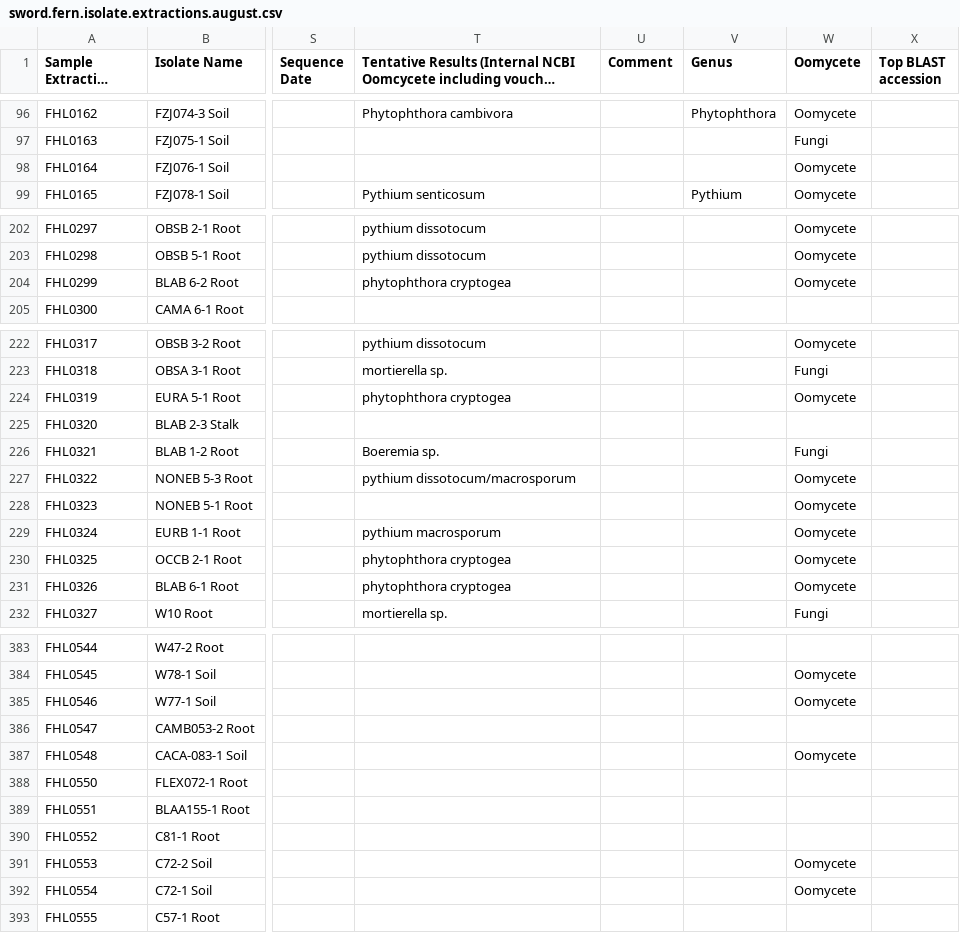
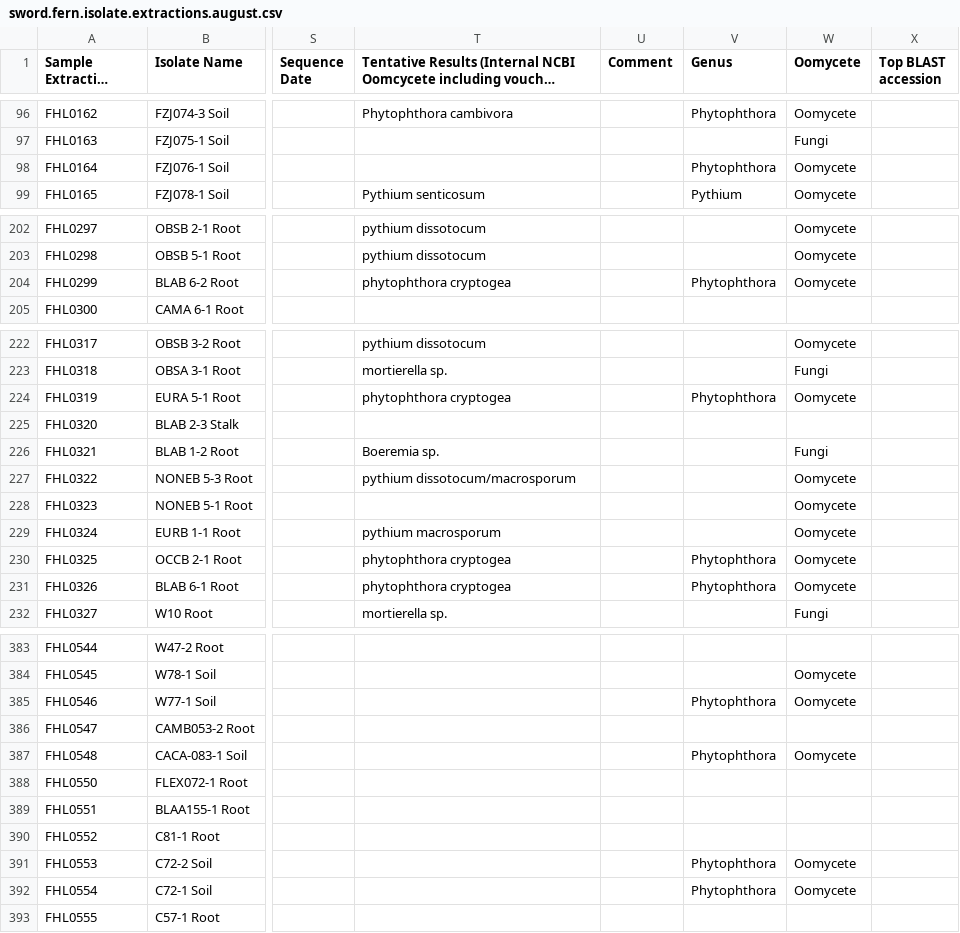
Before and after one commit to jmhulbert/swordfern, a CSV file: data/lab/sword.fern.isolate.extractions.august.csv, drawn as a sheet; only a part is shown, gaps mark what is left out; long unchanged cells end in …; the diff covers the shown part only; the diff names each change by its address in the sheet, - before the commit and + after, or states it on an @@ line.

```diff
--- a/data/lab/sword.fern.isolate.extractions.august.csv
+++ b/data/lab/sword.fern.isolate.extractions.august.csv
-V98 (Genus): (empty)
+V98 (Genus): Phytophthora
-V204 (Genus): (empty)
+V204 (Genus): Phytophthora
-V224 (Genus): (empty)
+V224 (Genus): Phytophthora
-V230:V231 (Genus): (empty)
+V230:V231 (Genus): Phytophthora
-V385 (Genus): (empty)
+V385 (Genus): Phytophthora
-V387 (Genus): (empty)
+V387 (Genus): Phytophthora
-V391:V392 (Genus): (empty)
+V391:V392 (Genus): Phytophthora
```
Also changed, not shown: 23 edited cells elsewhere in this file, 4 other files.
